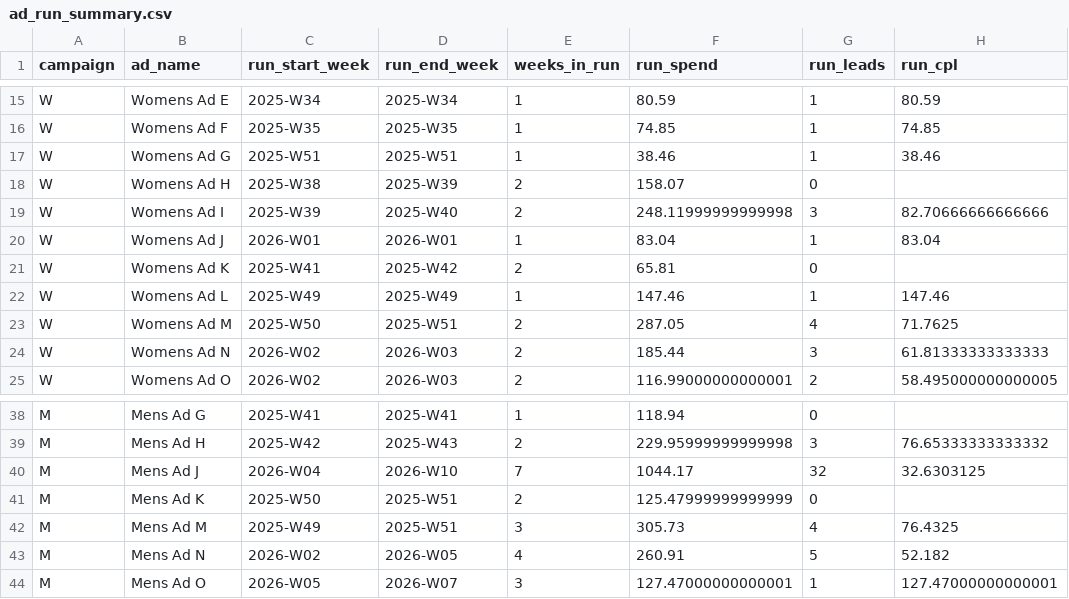
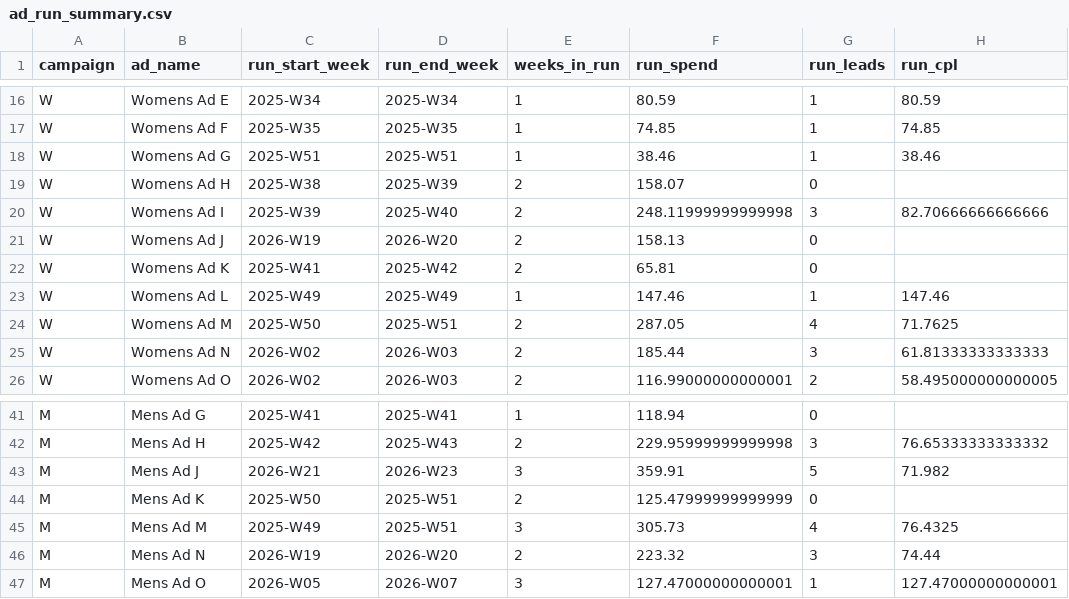
Before and after one commit to opherdonchin/Facebook_Ad_Planning, a CSV file: outputs/ad_run_summary.csv, drawn as a sheet; only a part is shown, gaps mark what is left out; the diff covers the shown part only.

```diff
--- a/outputs/ad_run_summary.csv
+++ b/outputs/ad_run_summary.csv
@@ -19,3 +20,3 @@ W,Womens Ad H,2025-W38,2025-W39,2,158.07,0,
 W,Womens Ad I,2025-W39,2025-W40,2,248.11999999999998,3,82.70666666666666
-W,Womens Ad J,2026-W01,2026-W01,1,83.04,1,83.04
+W,Womens Ad J,2026-W19,2026-W20,2,158.13,0,
 W,Womens Ad K,2025-W41,2025-W42,2,65.81,0,
@@ -39,6 +42,6 @@ M,Mens Ad G,2025-W41,2025-W41,1,118.94,0,
 M,Mens Ad H,2025-W42,2025-W43,2,229.95999999999998,3,76.65333333333332
-M,Mens Ad J,2026-W04,2026-W10,7,1044.17,32,32.6303125
+M,Mens Ad J,2026-W21,2026-W23,3,359.91,5,71.982
 M,Mens Ad K,2025-W50,2025-W51,2,125.47999999999999,0,
 M,Mens Ad M,2025-W49,2025-W51,3,305.73,4,76.4325
-M,Mens Ad N,2026-W02,2026-W05,4,260.91,5,52.182
+M,Mens Ad N,2026-W19,2026-W20,2,223.32,3,74.44
 M,Mens Ad O,2026-W05,2026-W07,3,127.47000000000001,1,127.47000000000001
```
Also changed, not shown: 3 added rows and 28 edited cells elsewhere in this file, outputs/ad_components.csv, outputs/ad_lifetime_summary.csv, 47 other files.
